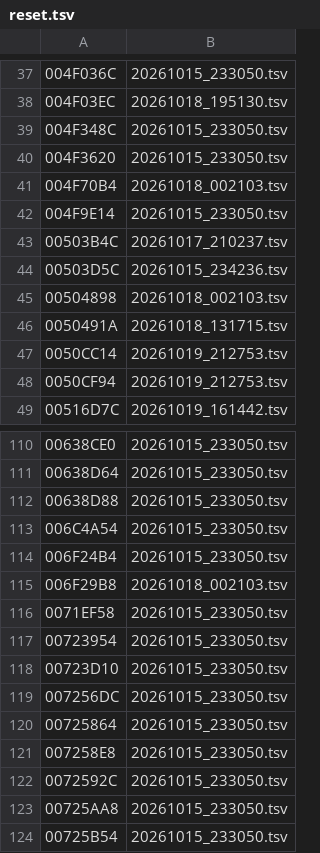
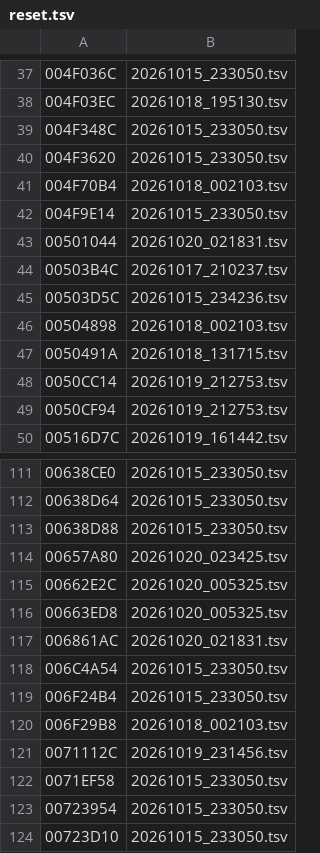
Before and after one commit to thethiny/KHUx-Recomp, a TSV file: rewrite/reset.tsv, drawn as a sheet; only a part is shown, gaps mark what is left out; the shorter side is filled out with more unchanged rows; the diff names each change by its address in the sheet, - before the commit and + after, or states it on an @@ line.

Commit message:
M3: rewrite the Album, Other menu, material sale, party recruit, medal evolve / level up and login bonus screens
Batches 11-17 of the work order: Album (AlbumScrollView, SceneAlbum, the album sort), the Other menu popups
(settings, serial codes, legal, notices web view, party, help), Shop > Sell (MaterialScrollView, the material
sale scene and its sort), Party > Recruit (ScenePartyRequest and the ID search popup), Medal Evolve and Level
Up (enter / leave parts) and the login bonus (init, stamps, incentive texts). All verified or opaque (network);
the verifier found a wrong cell width (453 vs 452), a wrong ImageButton flag and a string-free order that
shifted the heap. Accepted: SceneAlbum init / create (tinyxml stack address). Journal updated.

```diff
--- a/rewrite/reset.tsv
+++ b/rewrite/reset.tsv
+row 43: 00501044 | 20261020_021831.tsv
+row 114: 00657A80 | 20261020_023425.tsv
+row 115: 00662E2C | 20261020_005325.tsv
+row 116: 00663ED8 | 20261020_005325.tsv
+row 117: 006861AC | 20261020_021831.tsv
+row 121: 0071112C | 20261019_231456.tsv
```
Also changed, not shown: 31 other files.
